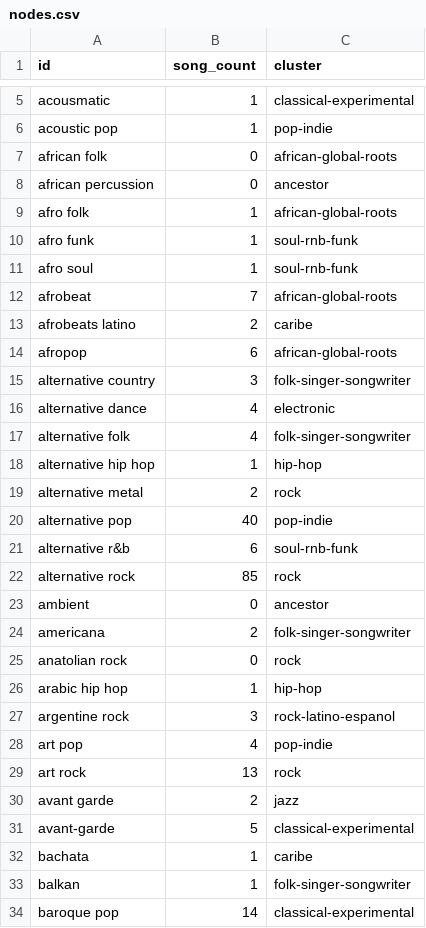
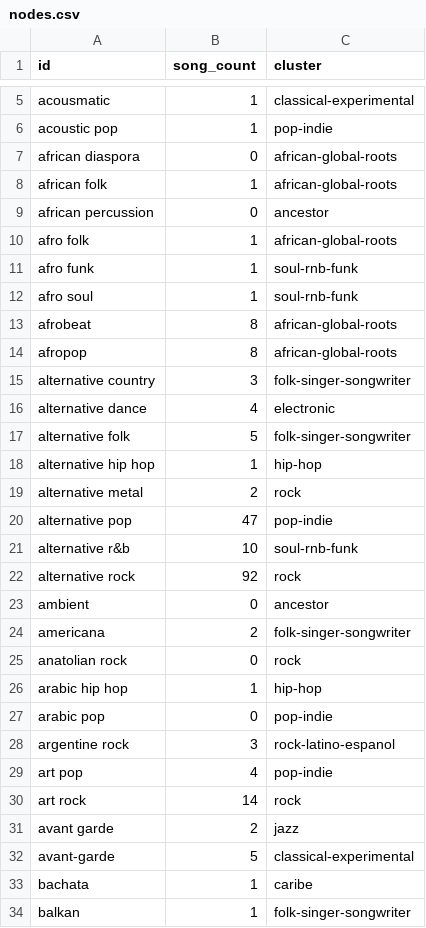
Before and after one commit to Valentinaorj/my-listening-map, a CSV file: data/nodes.csv, drawn as a sheet; only a part is shown, gaps mark what is left out; the shorter side is filled out with more unchanged rows; the diff covers the shown part only.

Commit message:
caribean nodes and edges cleaned

```diff
--- a/data/nodes.csv
+++ b/data/nodes.csv
@@ -6,3 +6,4 @@ acousmatic,1,classical-experimental
 acoustic pop,1,pop-indie
-african folk,0,african-global-roots
+african diaspora,0,african-global-roots
+african folk,1,african-global-roots
 african percussion,0,ancestor
@@ -11,13 +12,12 @@ afro funk,1,soul-rnb-funk
 afro soul,1,soul-rnb-funk
-afrobeat,7,african-global-roots
-afrobeats latino,2,caribe
-afropop,6,african-global-roots
+afrobeat,8,african-global-roots
+afropop,8,african-global-roots
 alternative country,3,folk-singer-songwriter
 alternative dance,4,electronic
-alternative folk,4,folk-singer-songwriter
+alternative folk,5,folk-singer-songwriter
 alternative hip hop,1,hip-hop
 alternative metal,2,rock
-alternative pop,40,pop-indie
-alternative r&b,6,soul-rnb-funk
-alternative rock,85,rock
+alternative pop,47,pop-indie
+alternative r&b,10,soul-rnb-funk
+alternative rock,92,rock
 ambient,0,ancestor
@@ -26,5 +26,6 @@ anatolian rock,0,rock
 arabic hip hop,1,hip-hop
+arabic pop,0,pop-indie
 argentine rock,3,rock-latino-espanol
 art pop,4,pop-indie
-art rock,13,rock
+art rock,14,rock
 avant garde,2,jazz
```
Also changed, not shown: 18 added rows, 8 removed rows and 54 edited cells elsewhere in this file, data/edges.csv, data/master_playlist_enriched.csv, 1 other file.
